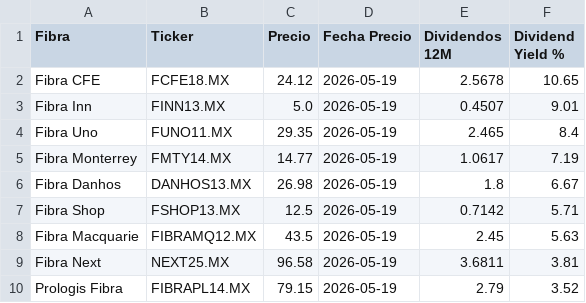
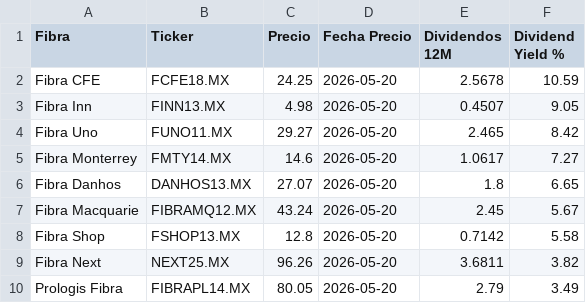
Before and after one commit to javirodriguez-da/fibra-dashboard, a CSV file: datarankings/ranking_fibras.csv, drawn as a sheet.

```diff
--- a/datarankings/ranking_fibras.csv
+++ b/datarankings/ranking_fibras.csv
@@ -1,10 +1,10 @@
 Fibra,Ticker,Precio,Fecha Precio,Dividendos 12M,Dividend Yield %
-Fibra CFE,FCFE18.MX,24.12,2026-05-19,2.5678,10.65
-Fibra Inn,FINN13.MX,5.0,2026-05-19,0.4507,9.01
-Fibra Uno,FUNO11.MX,29.35,2026-05-19,2.465,8.4
-Fibra Monterrey,FMTY14.MX,14.77,2026-05-19,1.0617,7.19
-Fibra Danhos,DANHOS13.MX,26.98,2026-05-19,1.8,6.67
-Fibra Shop,FSHOP13.MX,12.5,2026-05-19,0.7142,5.71
-Fibra Macquarie,FIBRAMQ12.MX,43.5,2026-05-19,2.45,5.63
-Fibra Next,NEXT25.MX,96.58,2026-05-19,3.6811,3.81
-Prologis Fibra,FIBRAPL14.MX,79.15,2026-05-19,2.79,3.52
+Fibra CFE,FCFE18.MX,24.25,2026-05-20,2.5678,10.59
+Fibra Inn,FINN13.MX,4.98,2026-05-20,0.4507,9.05
+Fibra Uno,FUNO11.MX,29.27,2026-05-20,2.465,8.42
+Fibra Monterrey,FMTY14.MX,14.6,2026-05-20,1.0617,7.27
+Fibra Danhos,DANHOS13.MX,27.07,2026-05-20,1.8,6.65
+Fibra Macquarie,FIBRAMQ12.MX,43.24,2026-05-20,2.45,5.67
+Fibra Shop,FSHOP13.MX,12.8,2026-05-20,0.7142,5.58
+Fibra Next,NEXT25.MX,96.26,2026-05-20,3.6811,3.82
+Prologis Fibra,FIBRAPL14.MX,80.05,2026-05-20,2.79,3.49
```
Also changed, not shown: 1 other file.
